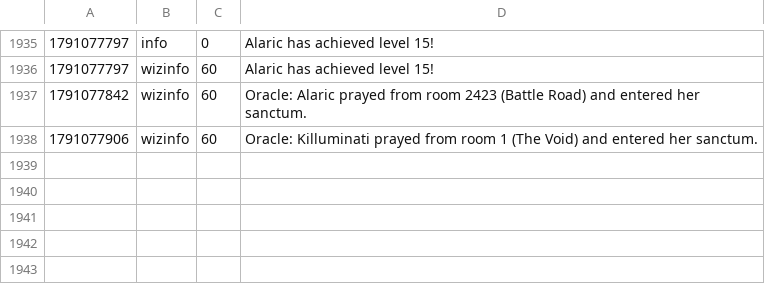
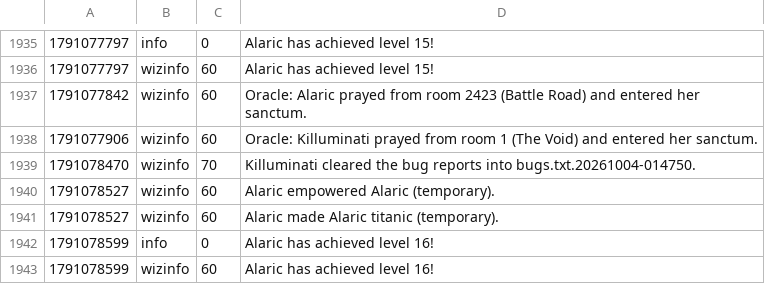
Before and after one commit to jeremydbean/toc2026, a TSV file: log/webadmin-events.tsv, drawn as a sheet; only a part is shown, gaps mark what is left out; the diff names each change by its address in the sheet, - before the commit and + after, or states it on an @@ line.

```diff
--- a/log/webadmin-events.tsv
+++ b/log/webadmin-events.tsv
+row 1939: 1791078470 | wizinfo | 70 | Killuminati cleared the bug reports into bugs.txt.20261004-014750.
+row 1940: 1791078527 | wizinfo | 60 | Alaric empowered Alaric (temporary).
+row 1941: 1791078527 | wizinfo | 60 | Alaric made Alaric titanic (temporary).
+row 1942: 1791078599 | info | 0 | Alaric has achieved level 16!
+row 1943: 1791078599 | wizinfo | 60 | Alaric has achieved level 16!
```
Also changed, not shown: 4 other files.
